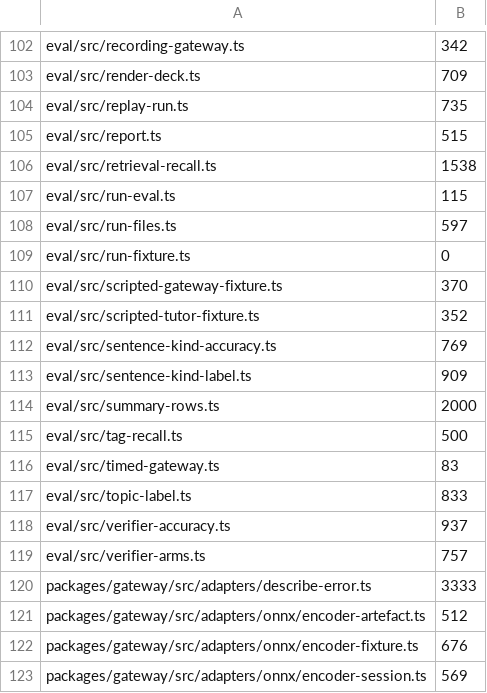
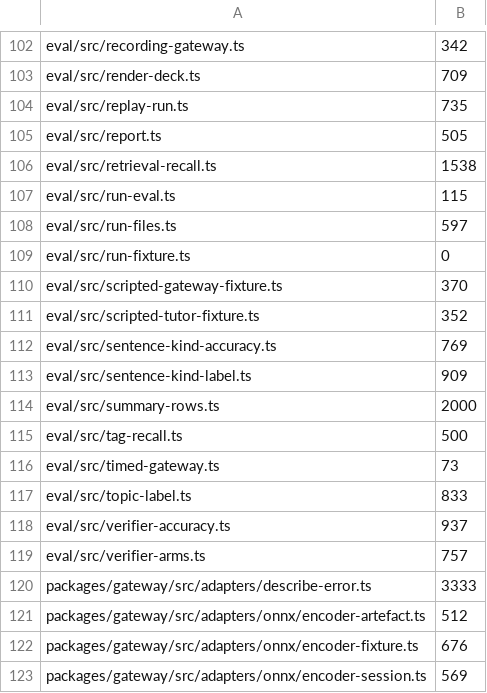
Before and after one commit to TomBennett-Lloyd/cram.ai, a TSV file: .claude/comment-density.baseline.tsv, drawn as a sheet; only a part is shown, gaps mark what is left out.

```diff
--- a/.claude/comment-density.baseline.tsv
+++ b/.claude/comment-density.baseline.tsv
@@ -104,3 +104,3 @@ eval/src/render-deck.ts	709
 eval/src/replay-run.ts	735
-eval/src/report.ts	515
+eval/src/report.ts	505
 eval/src/retrieval-recall.ts	1538
@@ -115,3 +115,3 @@ eval/src/summary-rows.ts	2000
 eval/src/tag-recall.ts	500
-eval/src/timed-gateway.ts	83
+eval/src/timed-gateway.ts	73
 eval/src/topic-label.ts	833
```
Also changed, not shown: 6 other files.
